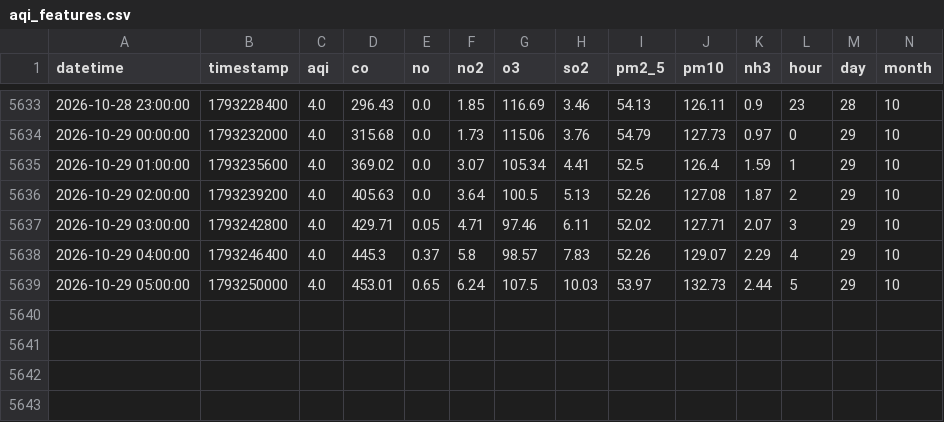
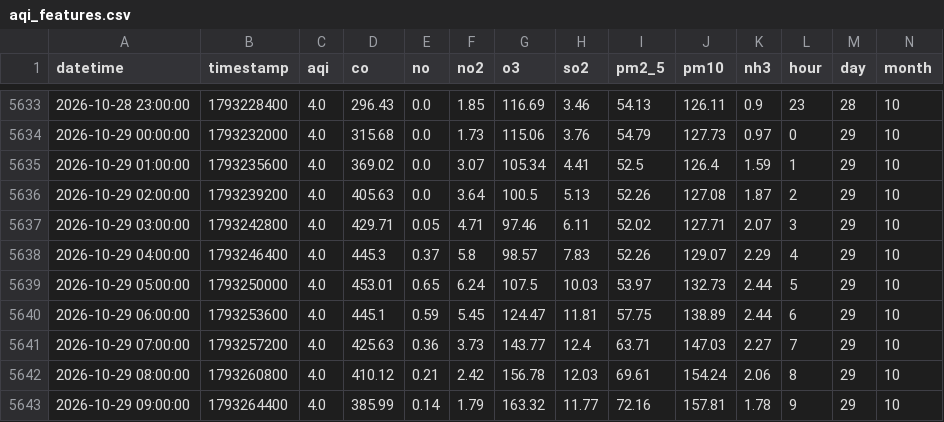
Before and after one commit to uzairharoon-dev/AQI-Predictor-End-to-End-ML-Pipeline-, a CSV file: data/aqi_features.csv, drawn as a sheet; only a part is shown, gaps mark what is left out; rows hold the shown columns only; the diff names each change by its address in the sheet, - before the commit and + after, or states it on an @@ line.

```diff
--- a/data/aqi_features.csv
+++ b/data/aqi_features.csv
+row 5640: 2026-10-29 06:00:00 | 1793253600 | 4.0 | 445.1 | 0.59 | 5.45 | 124.47 | 11.81 | 57.75 | 138.89 | 2.44 | 6 | 29 | 10
+row 5641: 2026-10-29 07:00:00 | 1793257200 | 4.0 | 425.63 | 0.36 | 3.73 | 143.77 | 12.4 | 63.71 | 147.03 | 2.27 | 7 | 29 | 10
+row 5642: 2026-10-29 08:00:00 | 1793260800 | 4.0 | 410.12 | 0.21 | 2.42 | 156.78 | 12.03 | 69.61 | 154.24 | 2.06 | 8 | 29 | 10
+row 5643: 2026-10-29 09:00:00 | 1793264400 | 4.0 | 385.99 | 0.14 | 1.79 | 163.32 | 11.77 | 72.16 | 157.81 | 1.78 | 9 | 29 | 10
```
Also changed, not shown: data/aqi_data.csv.
